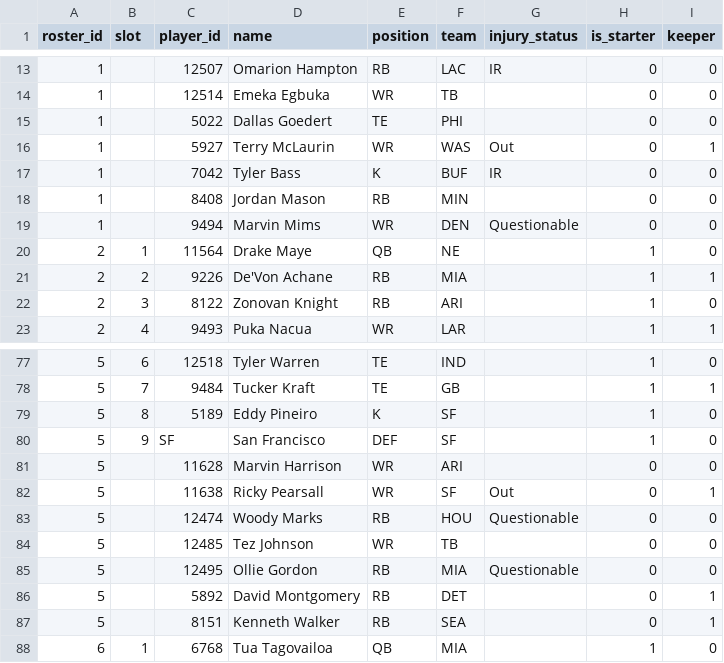
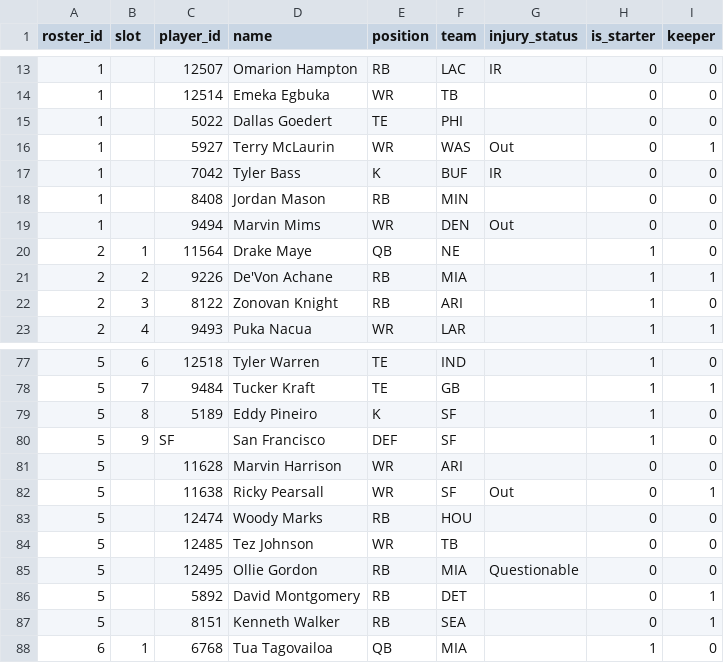
Before and after one commit to MichaelRyanJr/SleeperAgent, a CSV file: docs/league_1181689020258160640_2025/roster_current.csv, drawn as a sheet; only a part is shown, gaps mark what is left out.

```diff
--- a/docs/league_1181689020258160640_2025/roster_current.csv
+++ b/docs/league_1181689020258160640_2025/roster_current.csv
@@ -18,3 +18,3 @@ roster_id,slot,player_id,name,position,team,injury_status,is_starter,keeper
 1,,8408,Jordan Mason,RB,MIN,,0,0
-1,,9494,Marvin Mims,WR,DEN,Questionable,0,0
+1,,9494,Marvin Mims,WR,DEN,Out,0,0
 2,1,11564,Drake Maye,QB,NE,,1,0
@@ -82,3 +82,3 @@ roster_id,slot,player_id,name,position,team,injury_status,is_starter,keeper
 5,,11638,Ricky Pearsall,WR,SF,Out,0,1
-5,,12474,Woody Marks,RB,HOU,Questionable,0,0
+5,,12474,Woody Marks,RB,HOU,,0,0
 5,,12485,Tez Johnson,WR,TB,,0,0
```
Also changed, not shown: docs/league_1265837618587762688_2025/roster_current.csv, 41 other files.
